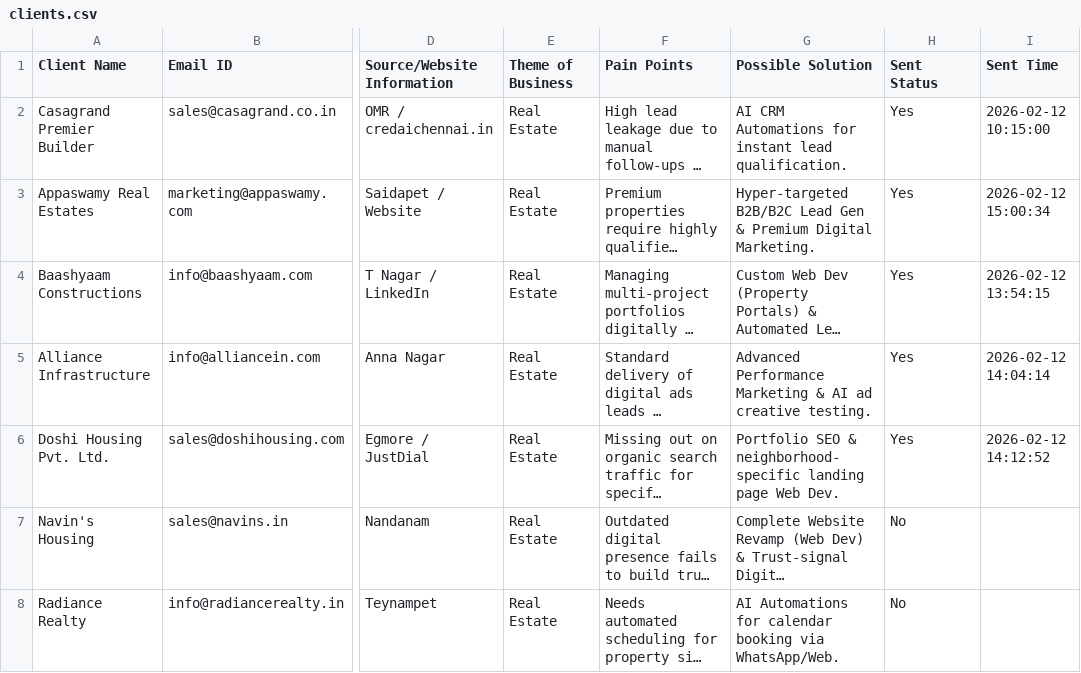
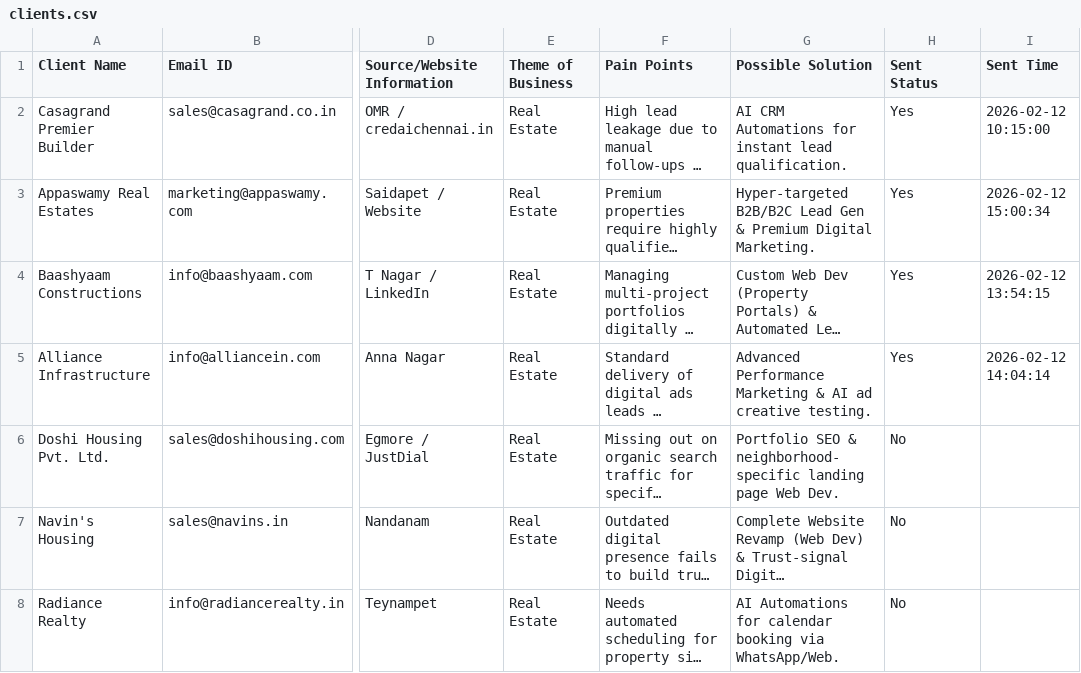
Before and after one commit to A-Generative-Slice/LeadPitch, a CSV file: clients.csv, drawn as a sheet; only a part is shown, gaps mark what is left out; long unchanged cells end in …; the diff names each change by its address in the sheet, - before the commit and + after, or states it on an @@ line.

Commit message:
Cloud Update: 2026-02-12 14:13:02

```diff
--- a/clients.csv
+++ b/clients.csv
-H6 (Sent Status): Yes
+H6 (Sent Status): No
-I6 (Sent Time): 2026-02-12 14:12:52
+I6 (Sent Time): (empty)
```
